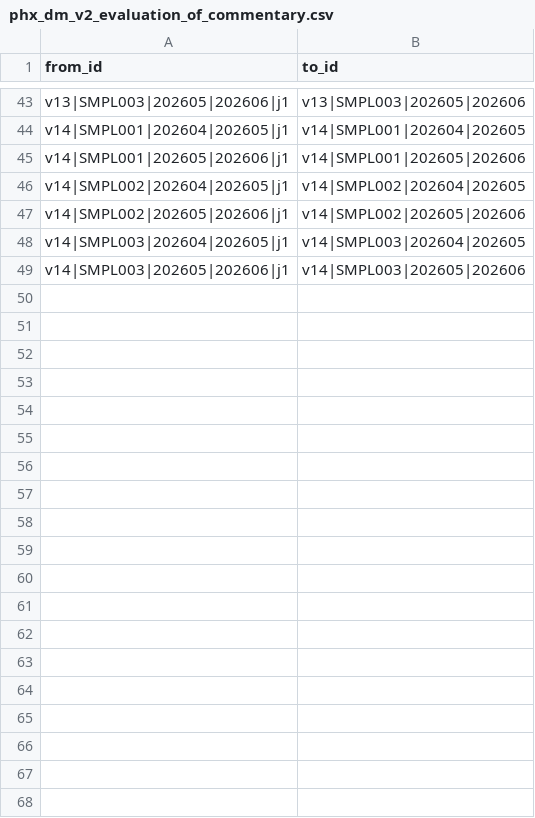
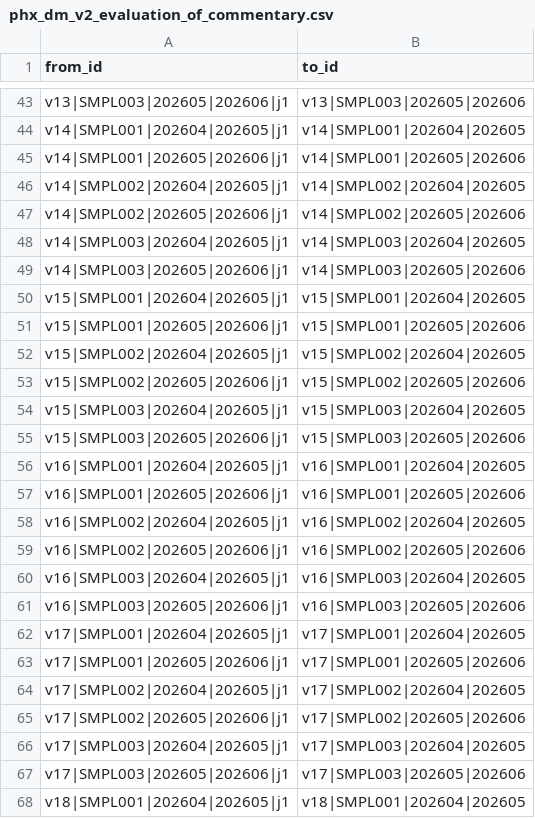
Before and after one commit to jmohan0606/ip-demo-project-v2, a CSV file: data/sample/edges/phx_dm_v2_evaluation_of_commentary.csv, drawn as a sheet; only a part is shown, gaps mark what is left out; the diff covers the shown part only; the diff names each change by its address in the sheet, - before the commit and + after, or states it on an @@ line.

```diff
--- a/data/sample/edges/phx_dm_v2_evaluation_of_commentary.csv
+++ b/data/sample/edges/phx_dm_v2_evaluation_of_commentary.csv
+row 50: v15|SMPL001|202604|202605|j1 | v15|SMPL001|202604|202605
+row 51: v15|SMPL001|202605|202606|j1 | v15|SMPL001|202605|202606
+row 52: v15|SMPL002|202604|202605|j1 | v15|SMPL002|202604|202605
+row 53: v15|SMPL002|202605|202606|j1 | v15|SMPL002|202605|202606
+row 54: v15|SMPL003|202604|202605|j1 | v15|SMPL003|202604|202605
+row 55: v15|SMPL003|202605|202606|j1 | v15|SMPL003|202605|202606
+row 56: v16|SMPL001|202604|202605|j1 | v16|SMPL001|202604|202605
+row 57: v16|SMPL001|202605|202606|j1 | v16|SMPL001|202605|202606
+row 58: v16|SMPL002|202604|202605|j1 | v16|SMPL002|202604|202605
+row 59: v16|SMPL002|202605|202606|j1 | v16|SMPL002|202605|202606
+row 60: v16|SMPL003|202604|202605|j1 | v16|SMPL003|202604|202605
+row 61: v16|SMPL003|202605|202606|j1 | v16|SMPL003|202605|202606
+row 62: v17|SMPL001|202604|202605|j1 | v17|SMPL001|202604|202605
+row 63: v17|SMPL001|202605|202606|j1 | v17|SMPL001|202605|202606
+row 64: v17|SMPL002|202604|202605|j1 | v17|SMPL002|202604|202605
+row 65: v17|SMPL002|202605|202606|j1 | v17|SMPL002|202605|202606
+row 66: v17|SMPL003|202604|202605|j1 | v17|SMPL003|202604|202605
+row 67: v17|SMPL003|202605|202606|j1 | v17|SMPL003|202605|202606
+row 68: v18|SMPL001|202604|202605|j1 | v18|SMPL001|202604|202605
```
Also changed, not shown: 11 added rows elsewhere in this file, data/sample/edges/phx_dm_v2_anomaly_cites_driver.csv, data/sample/edges/phx_dm_v2_commentary_for_advisor.csv, 16 other files.
